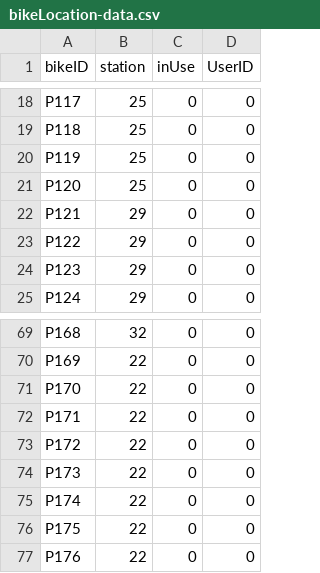
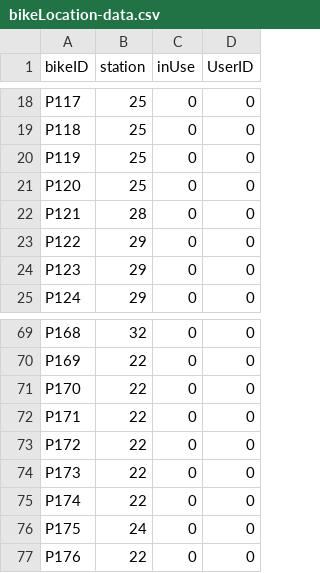
Before and after one commit to hnc13/a4, a CSV file: data-files/bikeLocation-data.csv, drawn as a sheet; only a part is shown, gaps mark what is left out.

```diff
--- a/data-files/bikeLocation-data.csv
+++ b/data-files/bikeLocation-data.csv
@@ -21,3 +21,3 @@ P119,25,0,0
 P120,25,0,0
-P121,29,0,0
+P121,28,0,0
 P122,29,0,0
@@ -75,3 +75,3 @@ P173,22,0,0
 P174,22,0,0
-P175,22,0,0
+P175,24,0,0
 P176,22,0,0
```
Also changed, not shown: data-files/ride-history.csv, data-files/station-data.csv, 1 other file.
